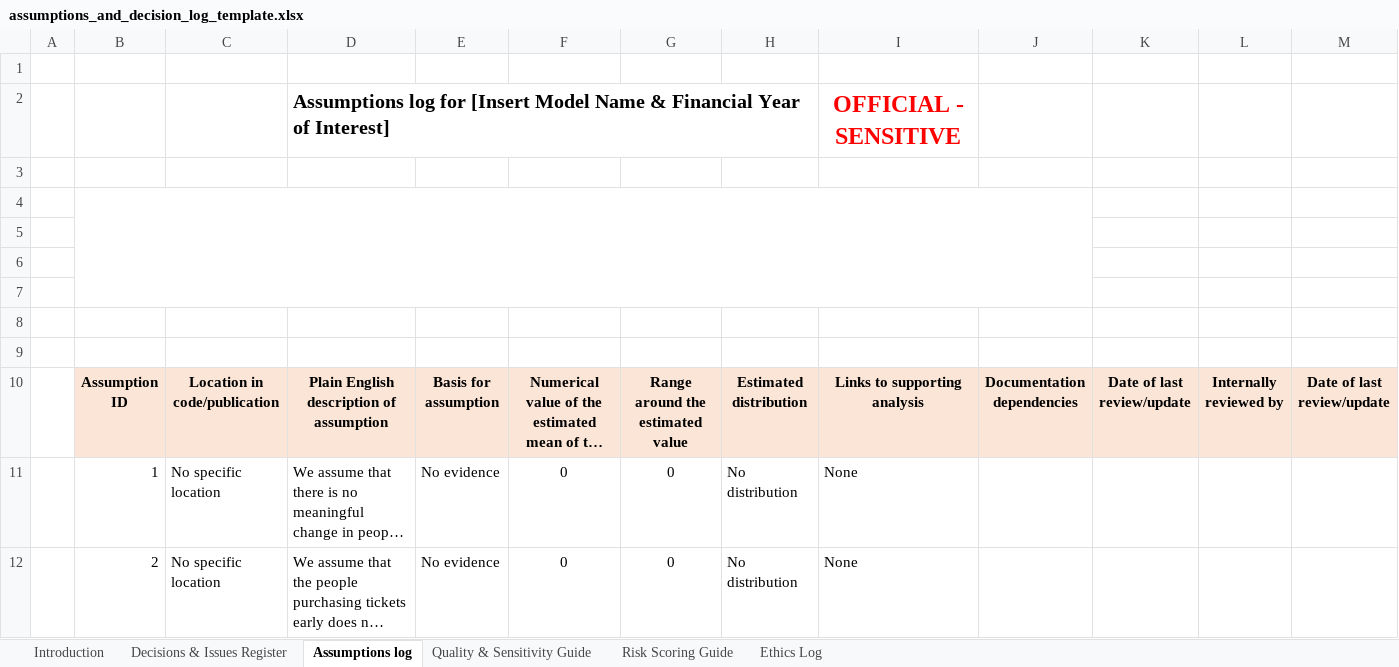
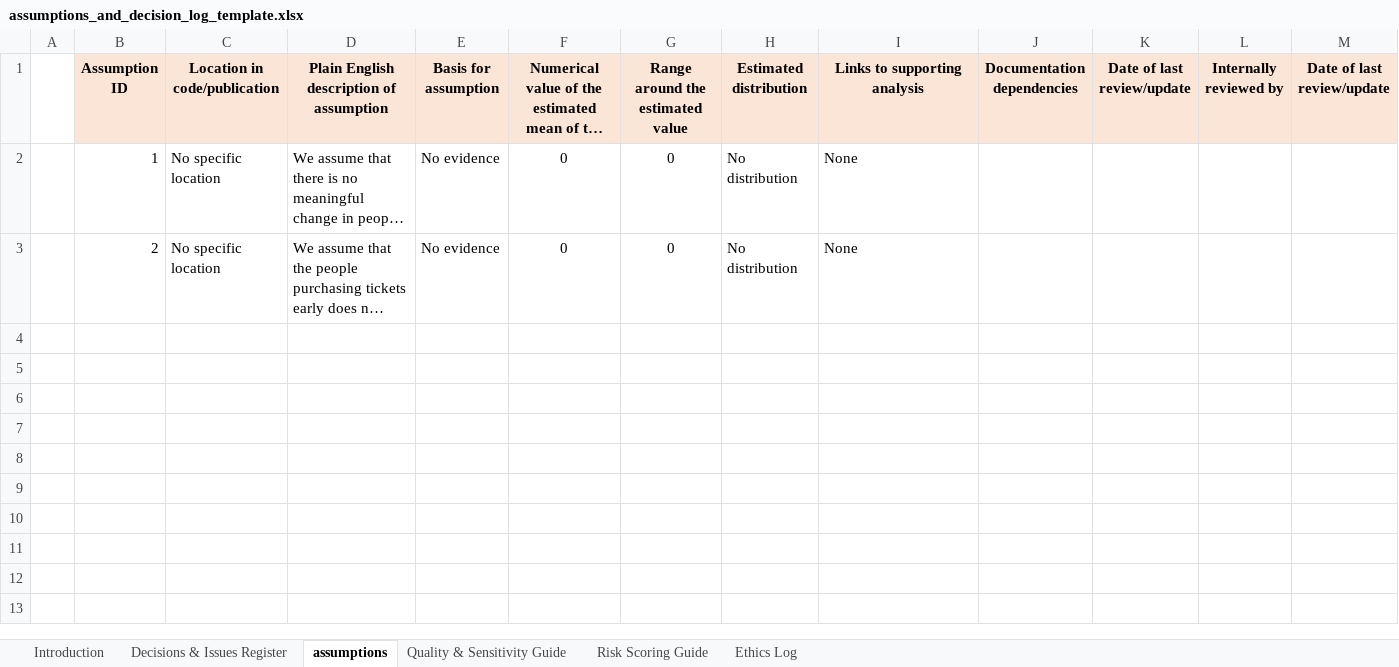
Before and after one commit to ShazmeenM/Project_documentation, an Excel workbook: Assumptions_and_decisions/assumptions_and_decision_log_template.xlsx, sheet assumptions, drawn as a sheet; only a part is shown; long unchanged cells end in …; values as stored, in another font and other column widths than the file's, no borders; conditional formats not drawn; rows hold the shown columns only; the diff names each change by its address in the sheet, - before the commit and + after, or states it on an @@ line.

Commit message:
generating html file on assumptions log

```diff
--- a/Assumptions_and_decisions/assumptions_and_decision_log_template.xlsx (sheet assumptions)
+++ b/Assumptions_and_decisions/assumptions_and_decision_log_template.xlsx (sheet assumptions)
-sheet tab: Assumptions log
+sheet tab: assumptions
-row 1: (empty)
-row 2:  |  |  | Assumptions log for [Insert Model Name & Financial Year of Interest] |  |  |  |  | OFFICIAL - SENSITIVE
-row 3: (empty)
-row 4: (empty)
-row 5: (empty)
-row 6: (empty)
-row 7: (empty)
-row 8: (empty)
-row 9: (empty)
```
Also changed, not shown: 3 other files.
